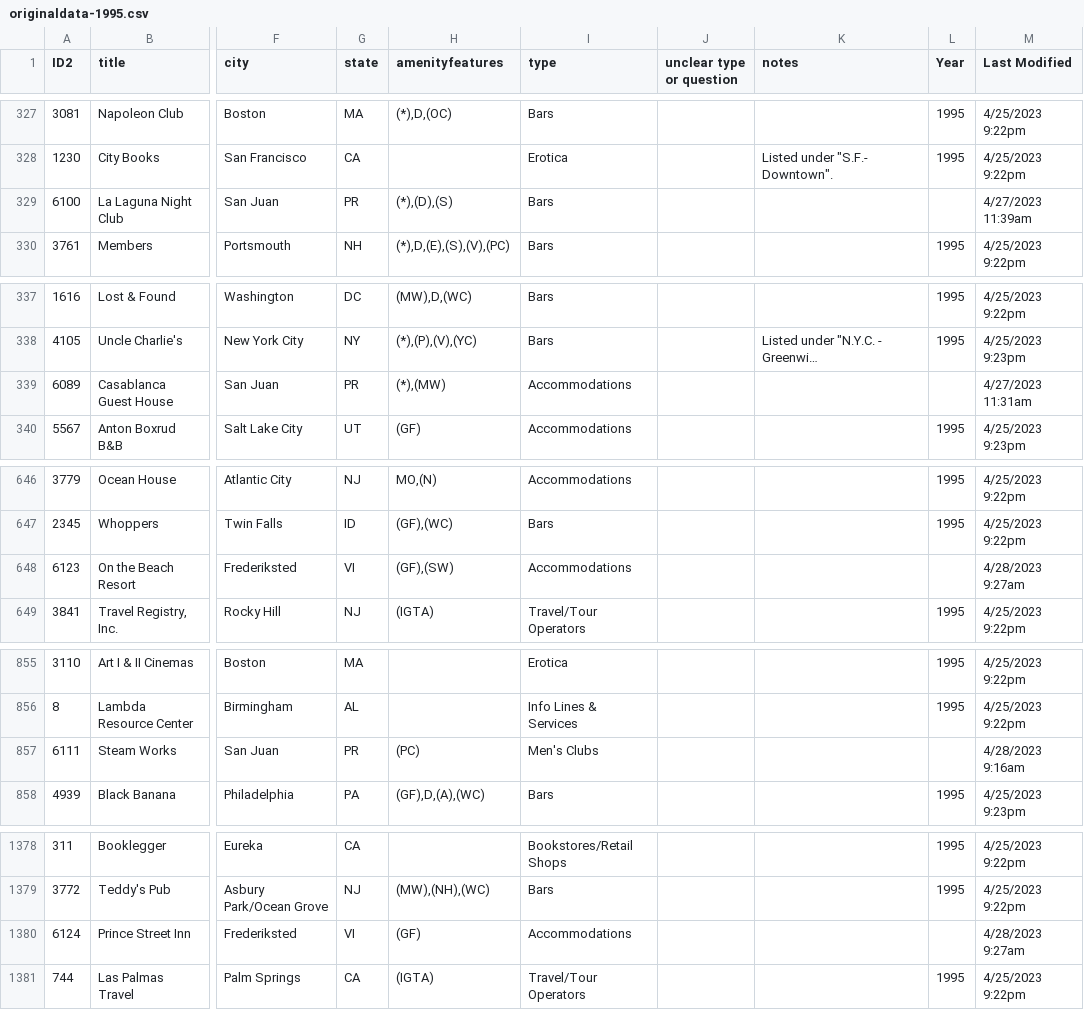
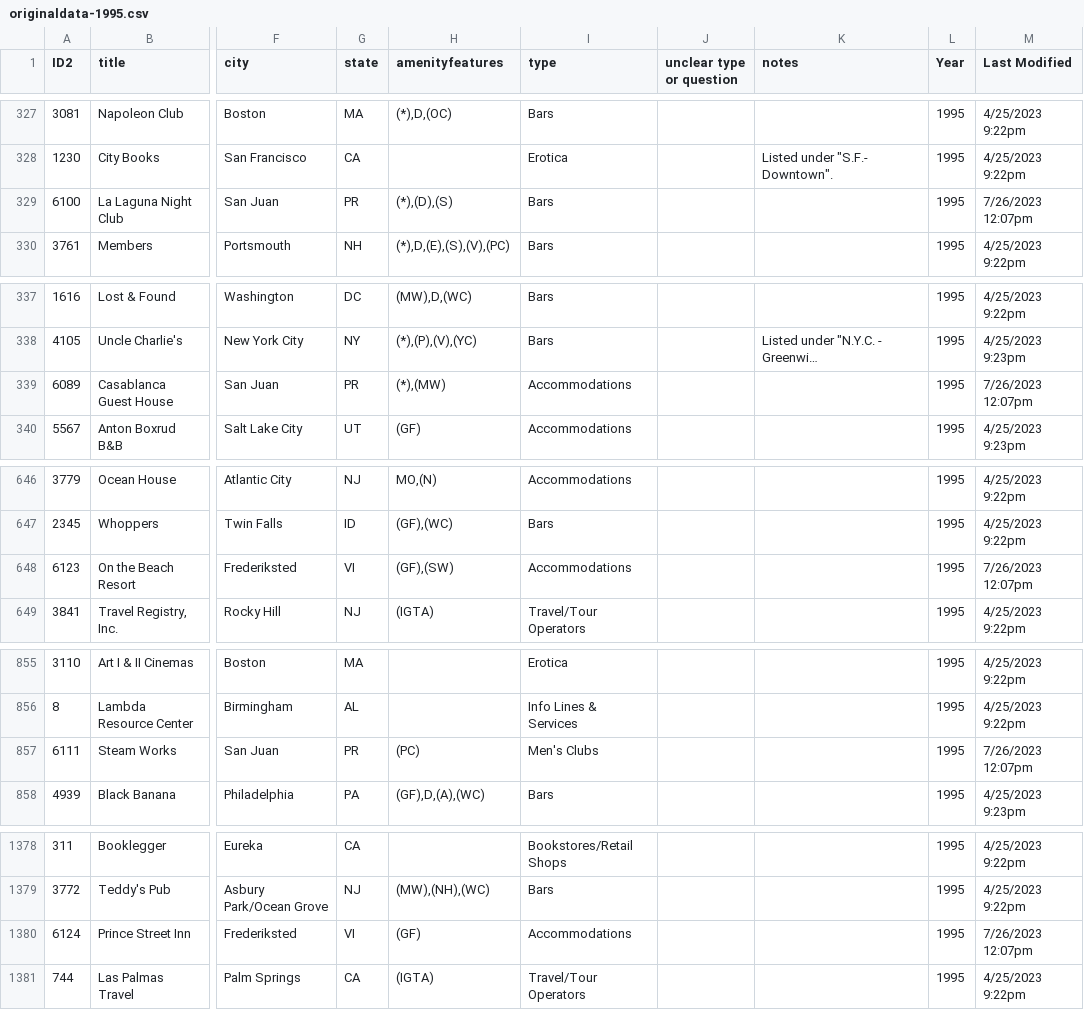
Before and after one commit to MappingtheGayGuides/MGG-Data, a CSV file: 2-OrigDataforGeocoding/originaldata-1995.csv, drawn as a sheet; only a part is shown, gaps mark what is left out; long unchanged cells end in …; the diff covers the shown part only; the diff names each change by its address in the sheet, - before the commit and + after, or states it on an @@ line.

```diff
--- a/2-OrigDataforGeocoding/originaldata-1995.csv
+++ b/2-OrigDataforGeocoding/originaldata-1995.csv
-L329 (Year): (empty)
+L329 (Year): 1995
-M329 (Last Modified): 4/27/2023 11:39am
+M329 (Last Modified): 7/26/2023 12:07pm
-L339 (Year): (empty)
+L339 (Year): 1995
-M339 (Last Modified): 4/27/2023 11:31am
+M339 (Last Modified): 7/26/2023 12:07pm
-L648 (Year): (empty)
+L648 (Year): 1995
-M648 (Last Modified): 4/28/2023 9:27am
+M648 (Last Modified): 7/26/2023 12:07pm
-L857 (Year): (empty)
+L857 (Year): 1995
-M857 (Last Modified): 4/28/2023 9:16am
+M857 (Last Modified): 7/26/2023 12:07pm
-L1380 (Year): (empty)
+L1380 (Year): 1995
-M1380 (Last Modified): 4/28/2023 9:27am
+M1380 (Last Modified): 7/26/2023 12:07pm
```
Also changed, not shown: 46 edited cells elsewhere in this file, 2-OrigDataforGeocoding/originaldata-1993.csv, 4 other files.
